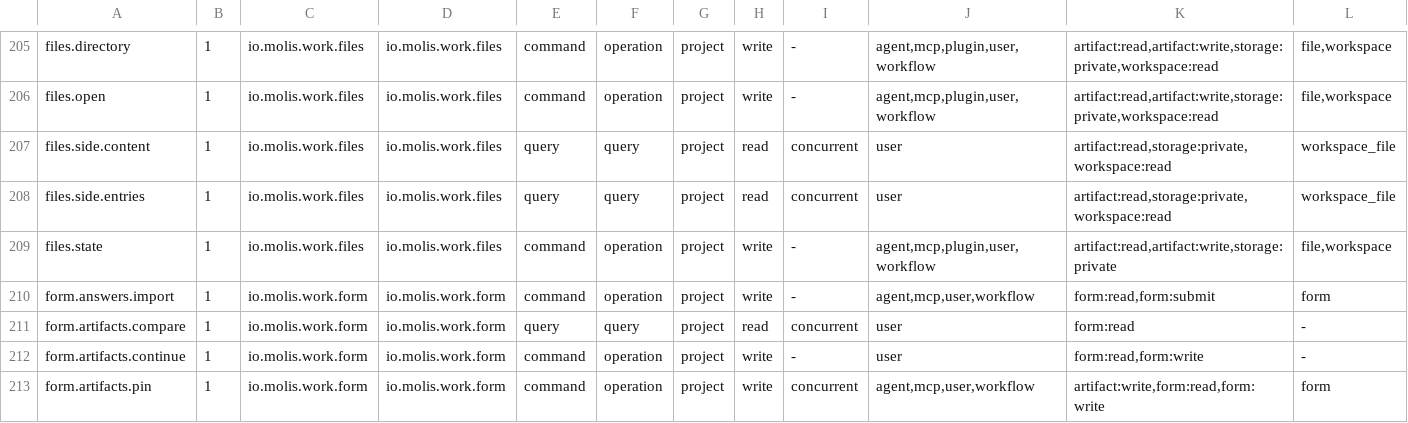
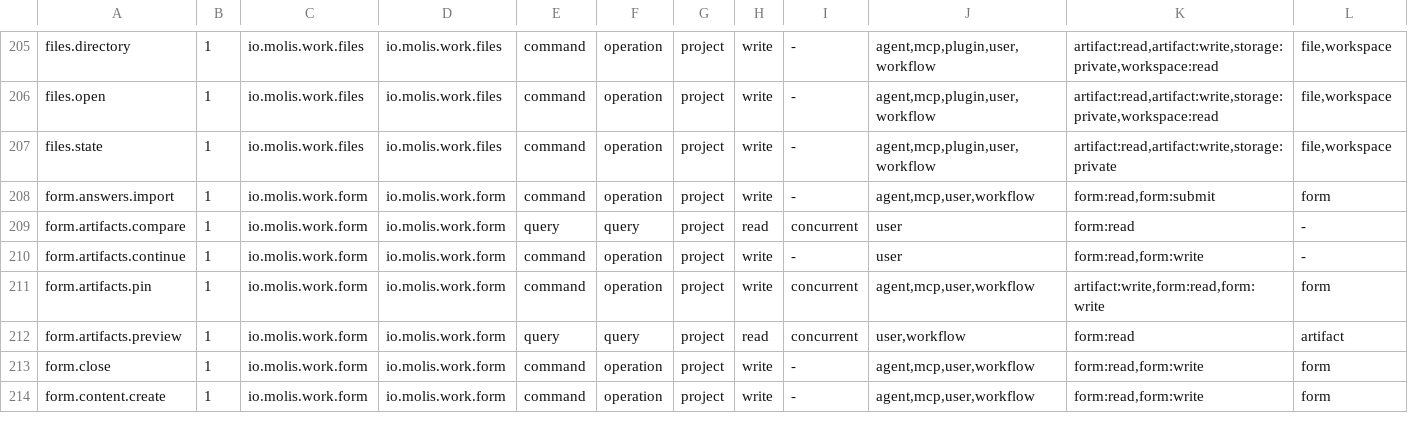
Before and after one commit to molis-ai/molis-work, a TSV file: tooling/gates/actions/actions.tsv, drawn as a sheet; only a part is shown, gaps mark what is left out; the shorter side is filled out with more unchanged rows; rows hold the shown columns only; the diff names each change by its address in the sheet, - before the commit and + after, or states it on an @@ line.

```diff
--- a/tooling/gates/actions/actions.tsv
+++ b/tooling/gates/actions/actions.tsv
-row 207: files.side.content | 1 | io.molis.work.files | io.molis.work.files | query | query | project | read | concurrent | user | artifact:read,storage:private,workspace:read | workspace_file
-row 208: files.side.entries | 1 | io.molis.work.files | io.molis.work.files | query | query | project | read | concurrent | user | artifact:read,storage:private,workspace:read | workspace_file
```
Also changed, not shown: tooling/gates/actions/host-actions.tsv, 16 other files.
